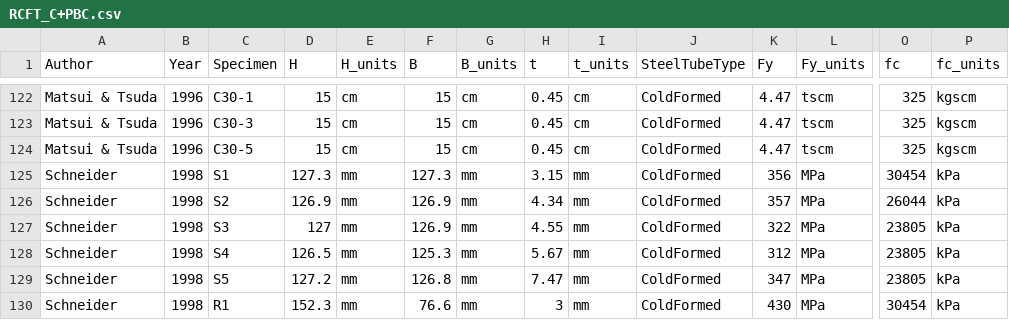
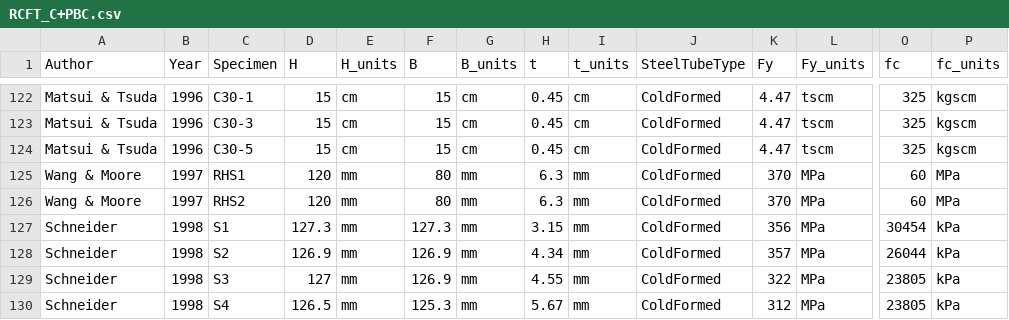
Before and after one commit to denavit/Composite-Column-Database, a CSV file: RCFT_C+PBC.csv, drawn as a sheet; only a part is shown, gaps mark what is left out; the shorter side is filled out with more unchanged rows; rows hold the shown columns only; the diff names each change by its address in the sheet, - before the commit and + after, or states it on an @@ line.

Commit message:
Adding Wang & Moore 1997 data

```diff
--- a/RCFT_C+PBC.csv
+++ b/RCFT_C+PBC.csv
+row 125: Wang & Moore | 1997 | RHS1 | 120 | mm | 80 | mm | 6.3 | mm | ColdFormed | 370 | MPa | 60 | MPa
+row 126: Wang & Moore | 1997 | RHS2 | 120 | mm | 80 | mm | 6.3 | mm | ColdFormed | 370 | MPa | 60 | MPa
```
Also changed, not shown: 1 other file.
